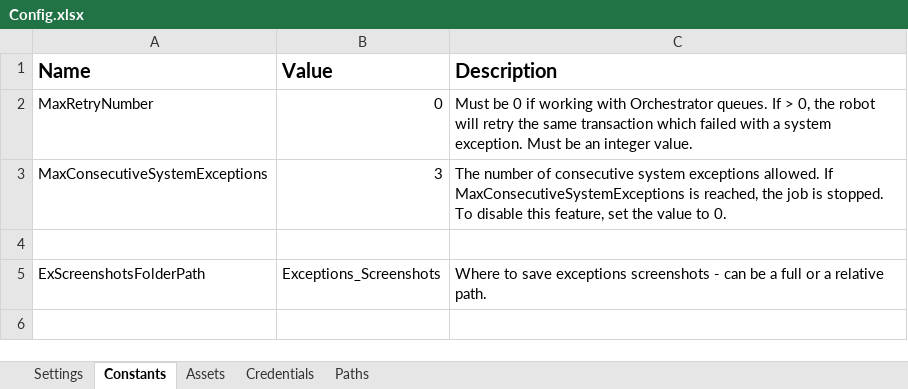
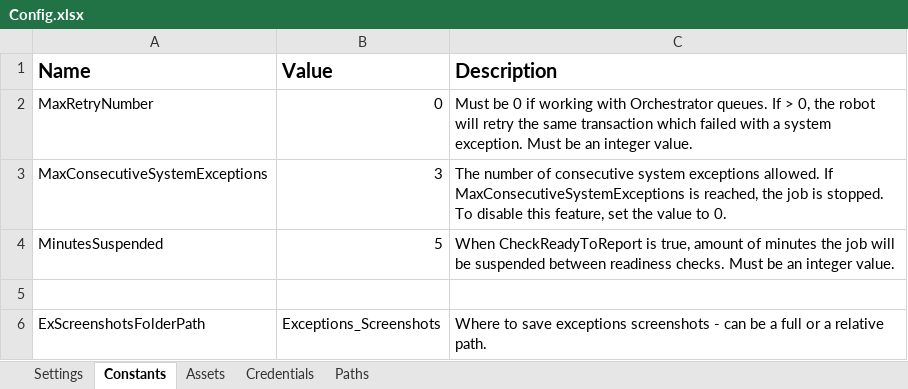
Before and after one commit to morellmr/ExtendedREFramework_Reporter, an Excel workbook: Data/Config.xlsx, sheet Constants, drawn as a sheet; only a part is shown; the shorter side is filled out with more unchanged rows; values as stored, in another font and other column widths than the file's, no borders; the diff names each change by its address in the sheet, - before the commit and + after, or states it on an @@ line.

Commit message:
Add check for readiness to report, add persistence support

```diff
--- a/Data/Config.xlsx (sheet Constants)
+++ b/Data/Config.xlsx (sheet Constants)
+row 4: MinutesSuspended | 5 | When CheckReadyToReport is true, amount of minutes the job will be suspended between readiness checks. Must be an integer value.
```
Also changed, not shown: sheet Settings, 3 other files.
